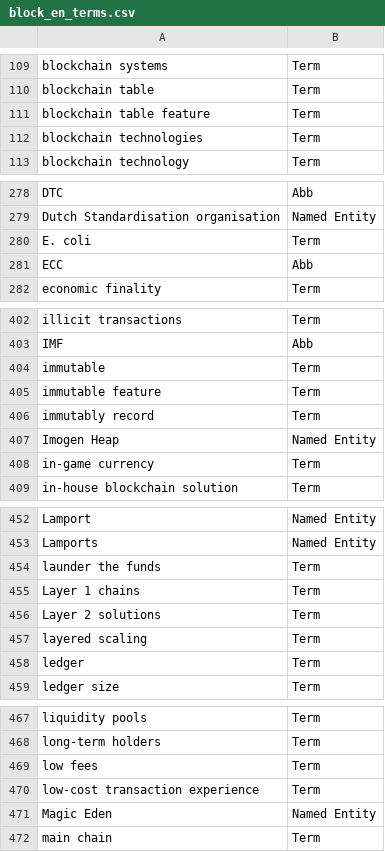
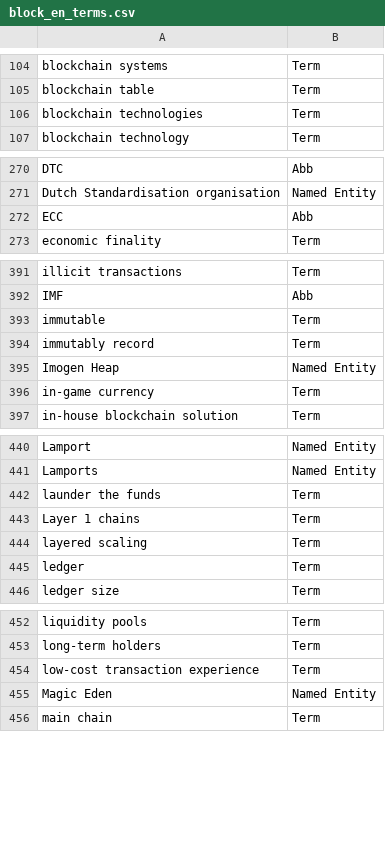
Before and after one commit to term-extraction-project/Matcha, a CSV file: en/block/annotated/annotations/unique_annotation_lists/block_en_terms.csv, drawn as a sheet; only a part is shown, gaps mark what is left out; the diff covers the shown part only; the diff names each change by its address in the sheet, - before the commit and + after, or states it on an @@ line.

Commit message:
Update block_en_terms.csv

```diff
--- a/en/block/annotated/annotations/unique_annotation_lists/block_en_terms.csv
+++ b/en/block/annotated/annotations/unique_annotation_lists/block_en_terms.csv
-row 111: blockchain table feature | Term
-row 280: E. coli | Term
-row 405: immutable feature | Term
-row 456: Layer 2 solutions | Term
-row 469: low fees | Term
```
Also changed, not shown: 21 removed rows elsewhere in this file.
